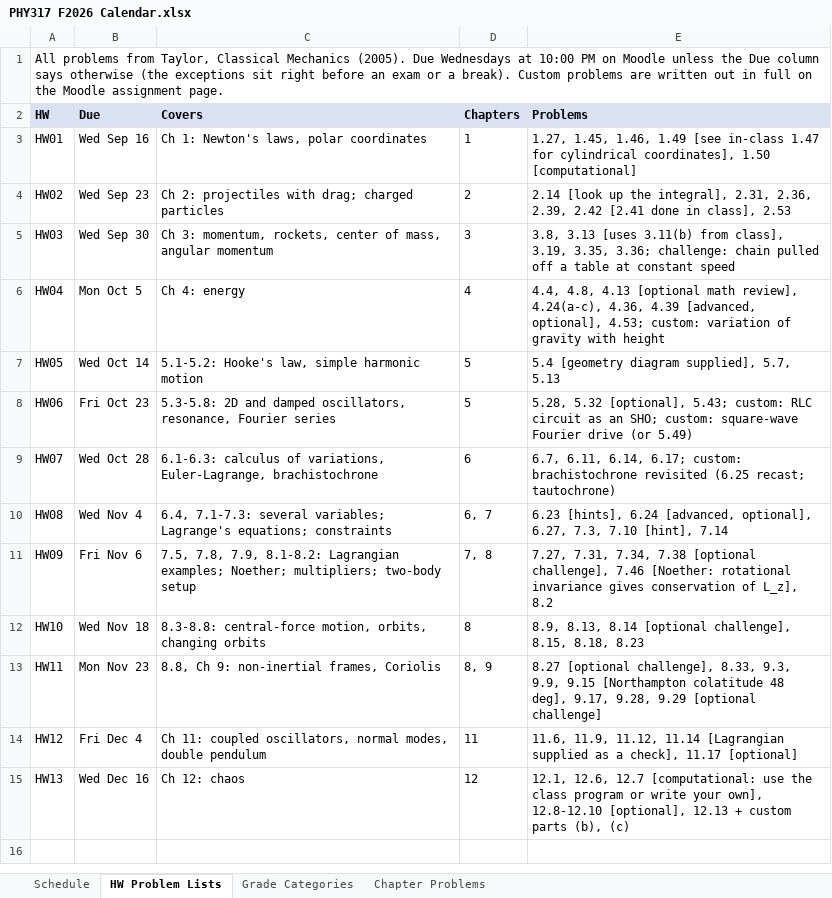
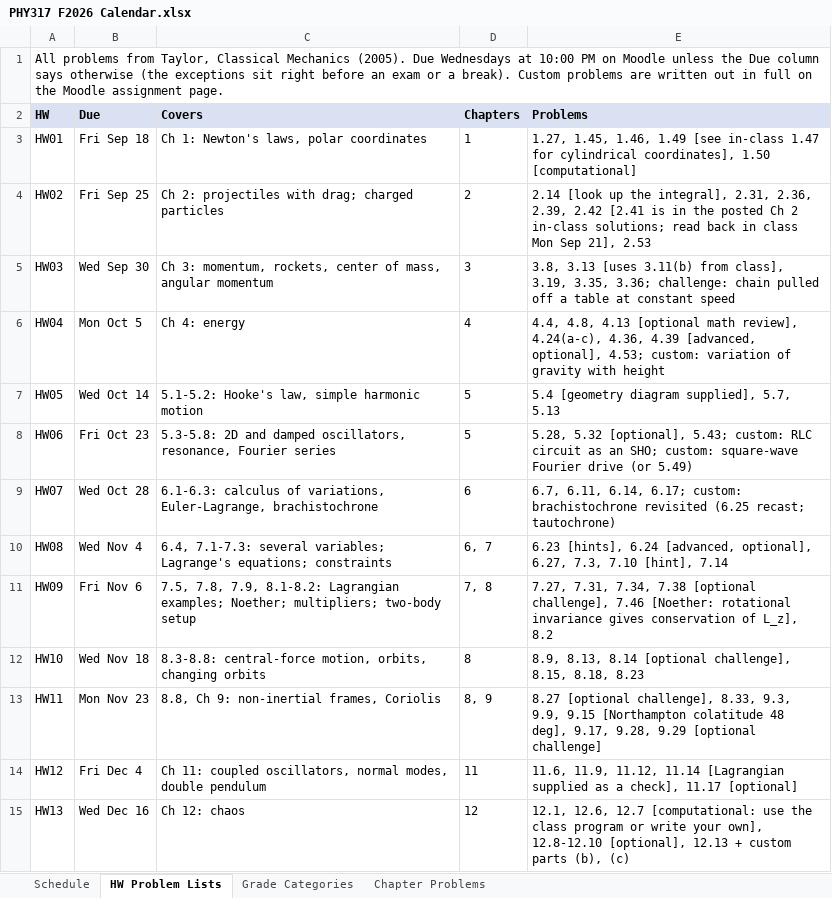
Before and after one commit to mglerner/ClassicalMechanics, an Excel workbook: SyllabusAndFirstDay/2026/PHY317 F2026 Calendar.xlsx, sheet HW Problem Lists, drawn as a sheet; values as stored, in another font and other column widths than the file's, no borders; the diff names each change by its address in the sheet, - before the commit and + after, or states it on an @@ line.

```diff
--- a/SyllabusAndFirstDay/2026/PHY317 F2026 Calendar.xlsx (sheet HW Problem Lists)
+++ b/SyllabusAndFirstDay/2026/PHY317 F2026 Calendar.xlsx (sheet HW Problem Lists)
-B3 (Due): Wed Sep 16
+B3 (Due): Fri Sep 18
-B4 (Due): Wed Sep 23
+B4 (Due): Fri Sep 25
-E4 (Problems): …2.42 [2.41 done in class], 2.53
+E4 (Problems): …2.42 [2.41 is in the posted Ch 2 in-class solutions; read back in class Mon Sep 21], 2.53
```
Also changed, not shown: sheet Schedule, 9 other files.
